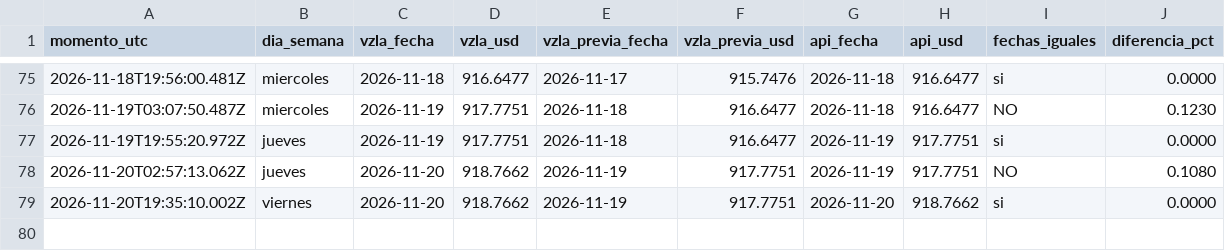
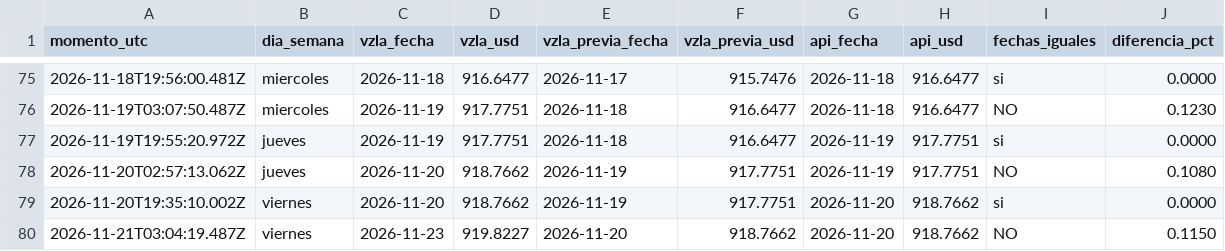
Before and after one commit to josephamselem2-ai/tasa-bcv, a CSV file: datos/registro.csv, drawn as a sheet; only a part is shown, gaps mark what is left out.

```diff
--- a/datos/registro.csv
+++ b/datos/registro.csv
@@ -79 +79,2 @@ momento_utc,dia_semana,vzla_fecha,vzla_usd,vzla_previa_fecha,vzla_previa_usd,api
 2026-11-20T19:35:10.002Z,viernes,2026-11-20,918.7662,2026-11-19,917.7751,2026-11-20,918.7662,si,0.0000
+2026-11-21T03:04:19.487Z,viernes,2026-11-23,919.8227,2026-11-20,918.7662,2026-11-20,918.7662,NO,0.1150
```
